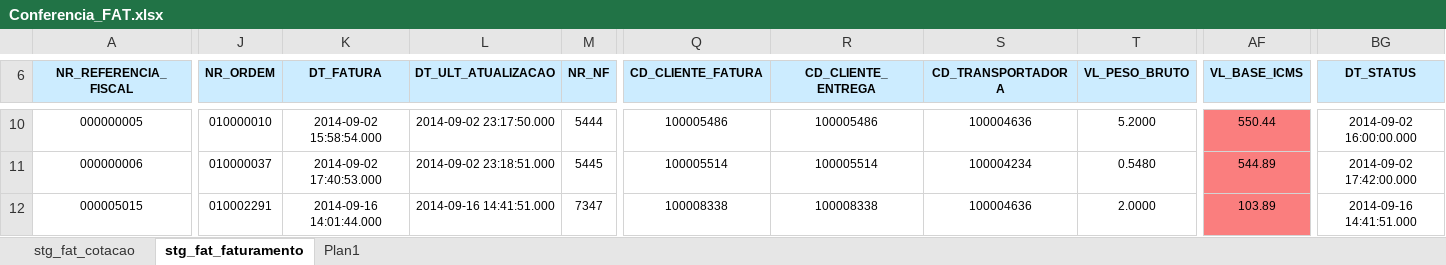
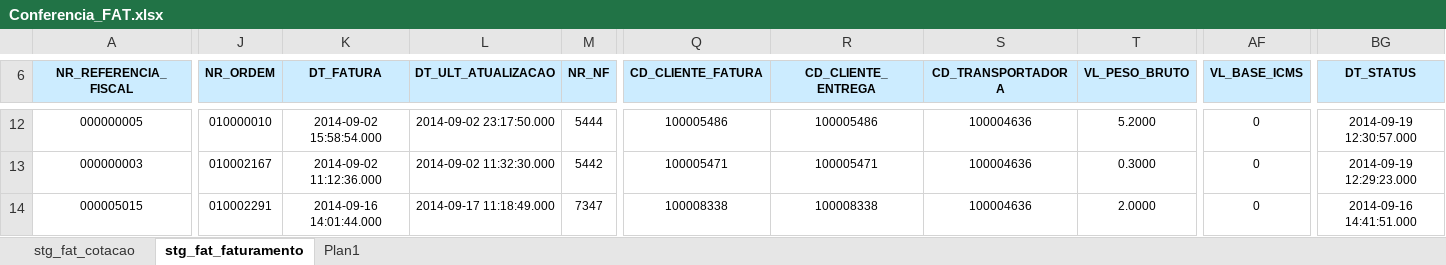
Before and after one commit to patricknaka/Nova, an Excel workbook: Documentação/Planilhas/Conferencia_FAT.xlsx, sheet stg_fat_faturamento, drawn as a sheet; only a part is shown, gaps mark what is left out; values as stored, in another font and other column widths than the file's, no borders; addresses are those after the commit; the diff covers the shown part only; the diff names each change by its address in the sheet, - before the commit and + after, or states it on an @@ line.

```diff
--- a/Documentação/Planilhas/Conferencia_FAT.xlsx (sheet stg_fat_faturamento)
+++ b/Documentação/Planilhas/Conferencia_FAT.xlsx (sheet stg_fat_faturamento)
-AF12 (VL_BASE_ICMS): 550.44
+AF12 (VL_BASE_ICMS): 0
-AF12:AF14 fill: #FA7E7E
+AF12:AF14 fill: none
-BG12 (DT_STATUS): 2014-09-02 16:00:00.000
+BG12 (DT_STATUS): 2014-09-19 12:30:57.000
-A13 (NR_REFERENCIA_FISCAL): 000000006
+A13 (NR_REFERENCIA_FISCAL): 000000003
-J13 (NR_ORDEM): 010000037
+J13 (NR_ORDEM): 010002167
-K13 (DT_FATURA): 2014-09-02 17:40:53.000
+K13 (DT_FATURA): 2014-09-02 11:12:36.000
-L13 (DT_ULT_ATUALIZACAO): 2014-09-02 23:18:51.000
+L13 (DT_ULT_ATUALIZACAO): 2014-09-02 11:32:30.000
-M13 (NR_NF): 5445
+M13 (NR_NF): 5442
-Q13 (CD_CLIENTE_FATURA): 100005514
+Q13 (CD_CLIENTE_FATURA): 100005471
-R13 (CD_CLIENTE_ENTREGA): 100005514
+R13 (CD_CLIENTE_ENTREGA): 100005471
-S13 (CD_TRANSPORTADORA): 100004234
+S13 (CD_TRANSPORTADORA): 100004636
-T13 (VL_PESO_BRUTO): 0.5480
+T13 (VL_PESO_BRUTO): 0.3000
-AF13 (VL_BASE_ICMS): 544.89
+AF13 (VL_BASE_ICMS): 0
-BG13 (DT_STATUS): 2014-09-02 17:42:00.000
+BG13 (DT_STATUS): 2014-09-19 12:29:23.000
-L14 (DT_ULT_ATUALIZACAO): 2014-09-16 14:41:51.000
+L14 (DT_ULT_ATUALIZACAO): 2014-09-17 11:18:49.000
-AF14 (VL_BASE_ICMS): 103.89
+AF14 (VL_BASE_ICMS): 0
```
Also changed, not shown: 2 added rows, 2 removed rows, 122 edited cells and cell formats elsewhere in this sheet, 1 other file.
